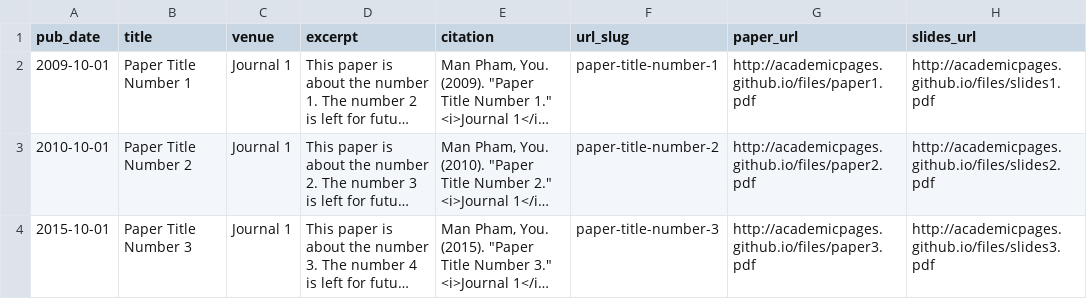
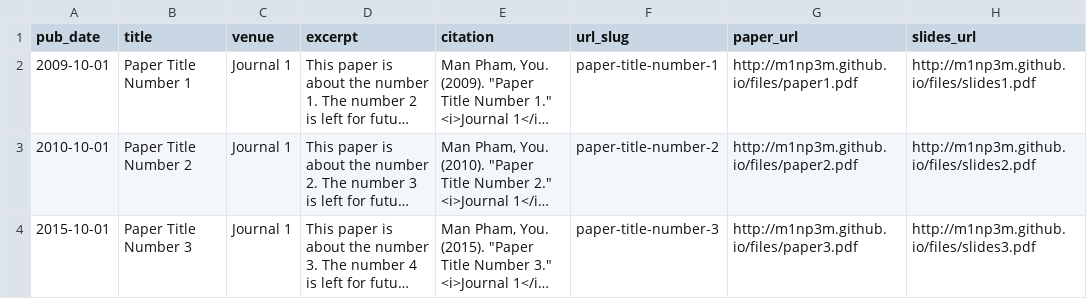
Before and after one commit to m1np3m/m1np3m.github.io, a TSV file: markdown_generator/publications.tsv, drawn as a sheet; long unchanged cells end in …; the diff names each change by its address in the sheet, - before the commit and + after, or states it on an @@ line.

Commit message:
refactor: update repository references from academicpages to m1np3m
Update all references to the old repository URL (academicpages.github.io) to the new one (m1np3m.github.io) across multiple files including configuration files, markdown files, and Jupyter notebooks. This includes updating URLs for paper PDFs, slides, and repository links to reflect the new repository ownership.

```diff
--- a/markdown_generator/publications.tsv
+++ b/markdown_generator/publications.tsv
-G2 (paper_url): http://academicpages.github.io/files/paper1.pdf
+G2 (paper_url): http://m1np3m.github.io/files/paper1.pdf
-H2 (slides_url): http://academicpages.github.io/files/slides1.pdf
+H2 (slides_url): http://m1np3m.github.io/files/slides1.pdf
-G3 (paper_url): http://academicpages.github.io/files/paper2.pdf
+G3 (paper_url): http://m1np3m.github.io/files/paper2.pdf
-H3 (slides_url): http://academicpages.github.io/files/slides2.pdf
+H3 (slides_url): http://m1np3m.github.io/files/slides2.pdf
-G4 (paper_url): http://academicpages.github.io/files/paper3.pdf
+G4 (paper_url): http://m1np3m.github.io/files/paper3.pdf
-H4 (slides_url): http://academicpages.github.io/files/slides3.pdf
+H4 (slides_url): http://m1np3m.github.io/files/slides3.pdf
```
Also changed, not shown: 23 other files.
